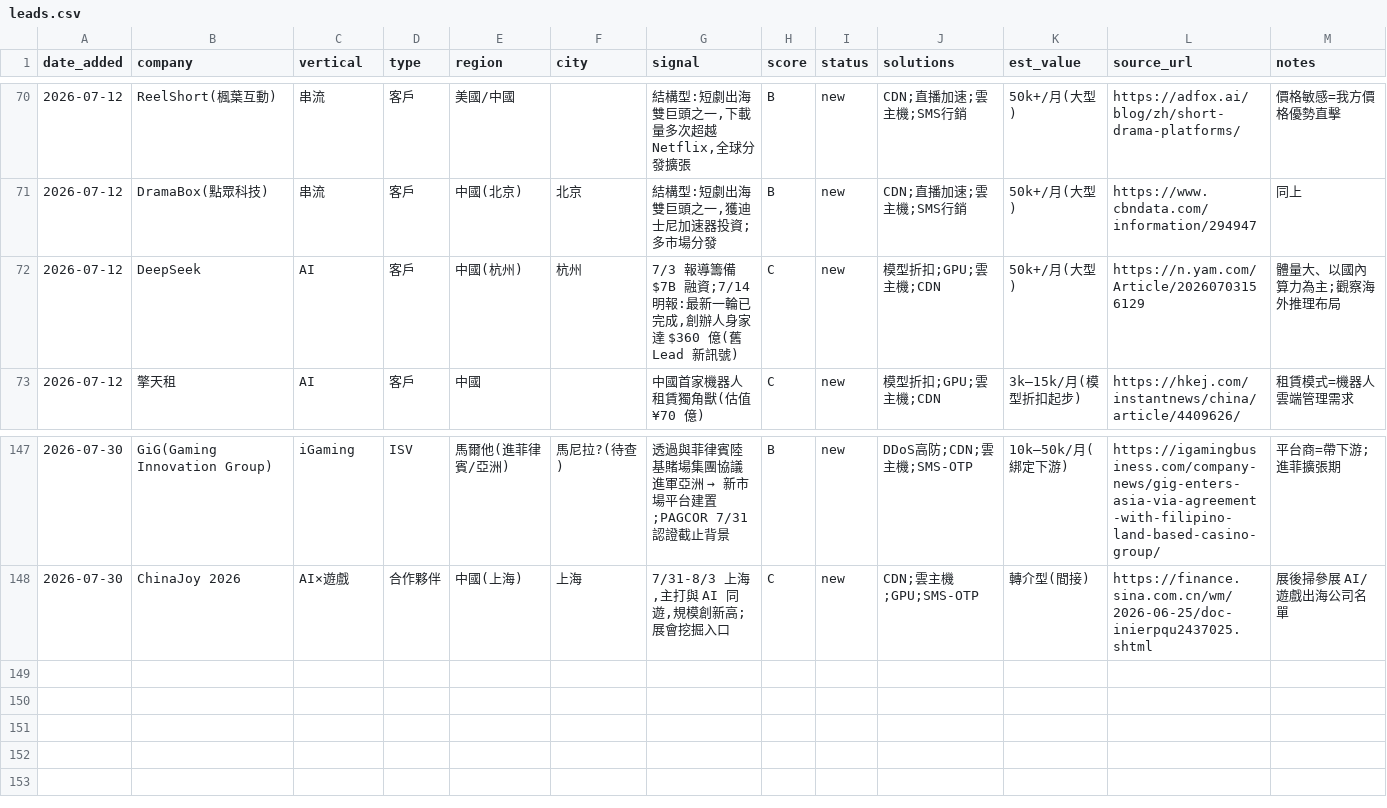
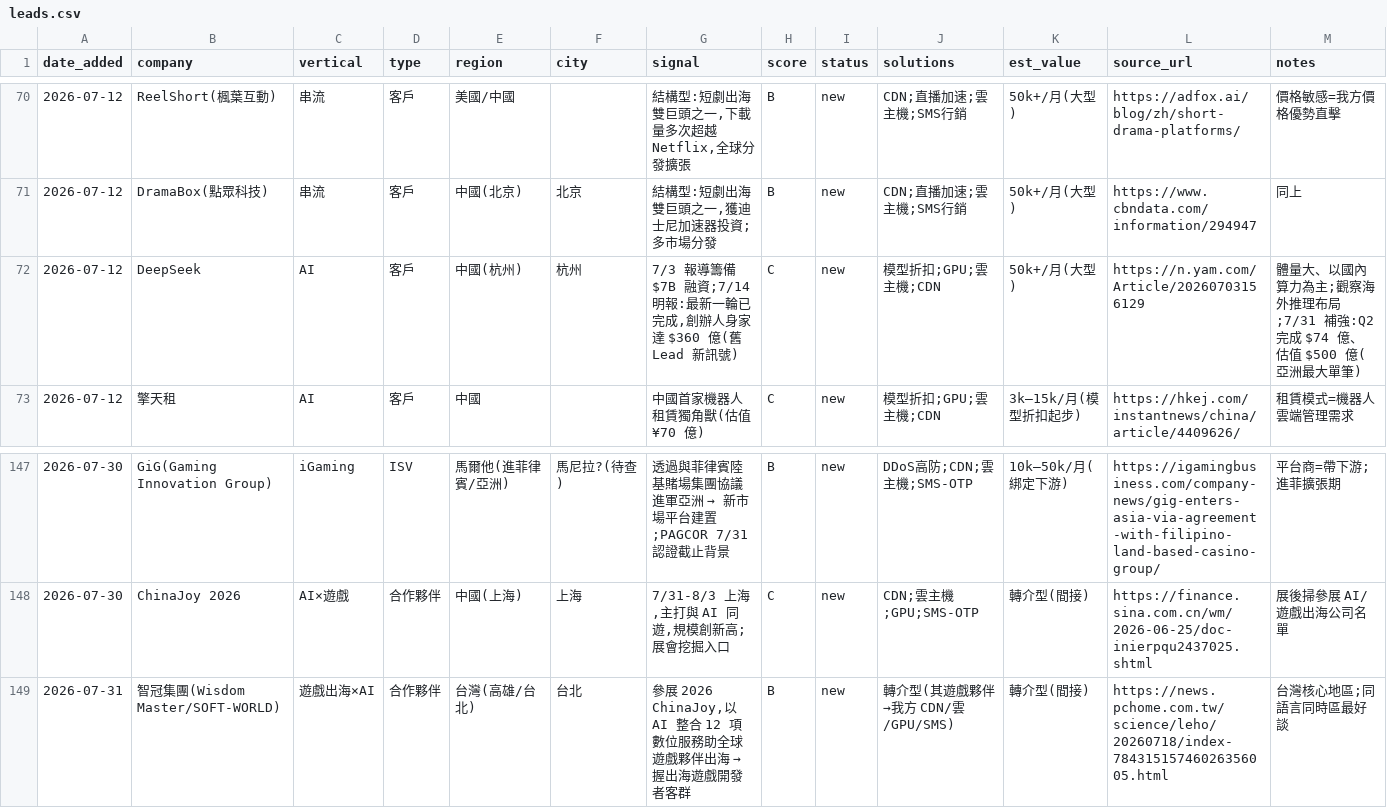
Before and after one commit to michael80321/AIBD, a CSV file: leads/leads.csv, drawn as a sheet; only a part is shown, gaps mark what is left out; the diff names each change by its address in the sheet, - before the commit and + after, or states it on an @@ line.

```diff
--- a/leads/leads.csv
+++ b/leads/leads.csv
-M72 (notes): 體量大、以國內算力為主;觀察海外推理布局
+M72 (notes): 體量大、以國內算力為主;觀察海外推理布局;7/31 補強:Q2 完成 $74 億、估值 $500 億(亞洲最大單筆)
+row 149: 2026-07-31 | 智冠集團(Wisdom Master/SOFT-WORLD) | 遊戲出海×AI | 合作夥伴 | 台灣(高雄/台北) | 台北 | 參展 2026 ChinaJoy,以 AI 整合 12 項數位服務助全球遊戲夥伴出海 → 握出海遊戲開發者客群 | B | new | 轉介型(其遊戲夥伴→我方 CDN/雲/GPU/SMS) | 轉介型(間接) | https://news.pchome.com.tw/science/leho/20260718/index-78431515746026356005.html | 台灣核心地區;同語言同時區最好談
```
Also changed, not shown: 3 other files.
